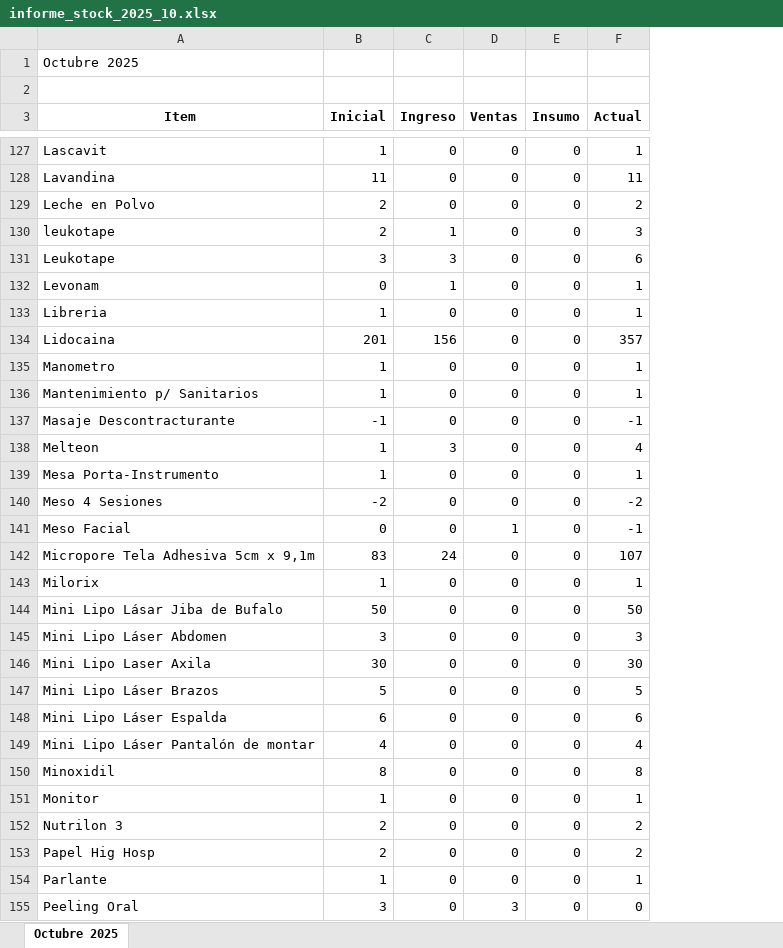
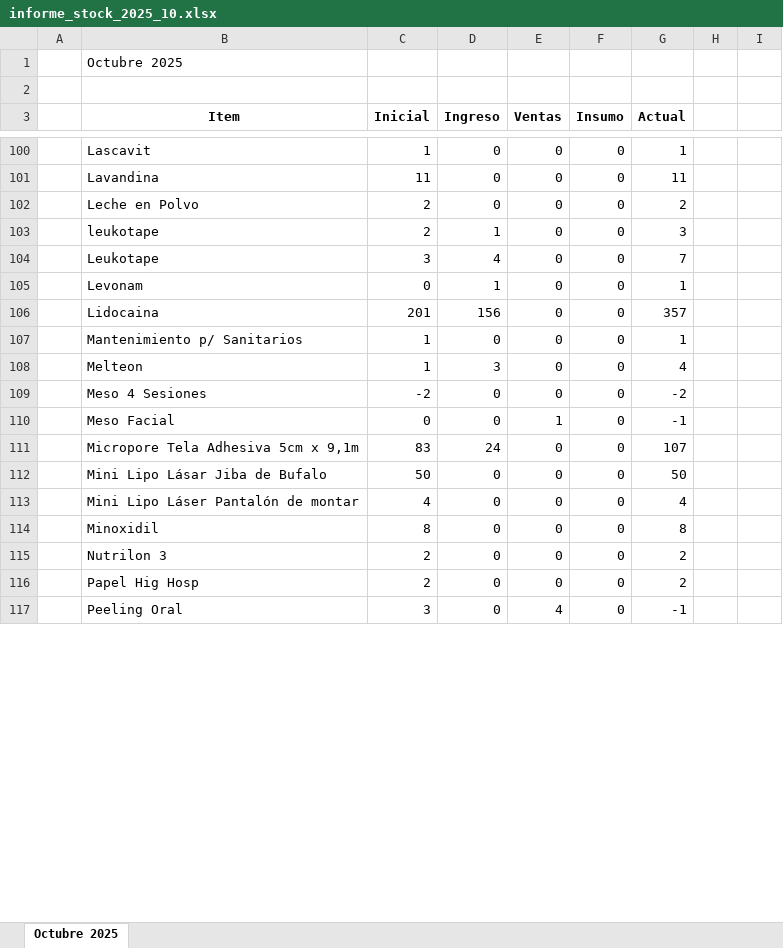
Before and after one commit to MarceCardus/clinica, an Excel workbook: informe_stock_2025_10.xlsx, sheet Octubre 2025, drawn as a sheet; only a part is shown, gaps mark what is left out; values as stored, in another font and other column widths than the file's, no borders; removed rows and columns are numbered as before the commit, all else as after; the diff covers the shown part only; the diff names each change by its address in the sheet, - before the commit and + after, or states it on an @@ line.

Commit message:
item y venta con el tema de sub item

```diff
--- a/informe_stock_2025_10.xlsx (sheet Octubre 2025)
+++ b/informe_stock_2025_10.xlsx (sheet Octubre 2025)
+column A, empty
+column H, empty
+column I, empty
-D104 (Ingreso): 3
+D104 (Ingreso): 4
-G104 (Actual): 6
+G104 (Actual): 7
-row 133: Libreria | 1 | 0 | 0 | 0 | 1
-row 135: Manometro | 1 | 0 | 0 | 0 | 1
-row 137: Masaje Descontracturante | -1 | 0 | 0 | 0 | -1
-row 139: Mesa Porta-Instrumento | 1 | 0 | 0 | 0 | 1
-row 143: Milorix | 1 | 0 | 0 | 0 | 1
-row 145: Mini Lipo Láser Abdomen | 3 | 0 | 0 | 0 | 3
-row 146: Mini Lipo Laser Axila | 30 | 0 | 0 | 0 | 30
-row 147: Mini Lipo Láser Brazos | 5 | 0 | 0 | 0 | 5
-row 148: Mini Lipo Láser Espalda | 6 | 0 | 0 | 0 | 6
-row 151: Monitor | 1 | 0 | 0 | 0 | 1
-row 154: Parlante | 1 | 0 | 0 | 0 | 1
-E117 (Ventas): 3
+E117 (Ventas): 4
-G117 (Actual): 0
+G117 (Actual): -1
```
Also changed, not shown: 5 added rows, 39 removed rows, 52 edited cells and cell formats elsewhere in this sheet, 13 other files.
